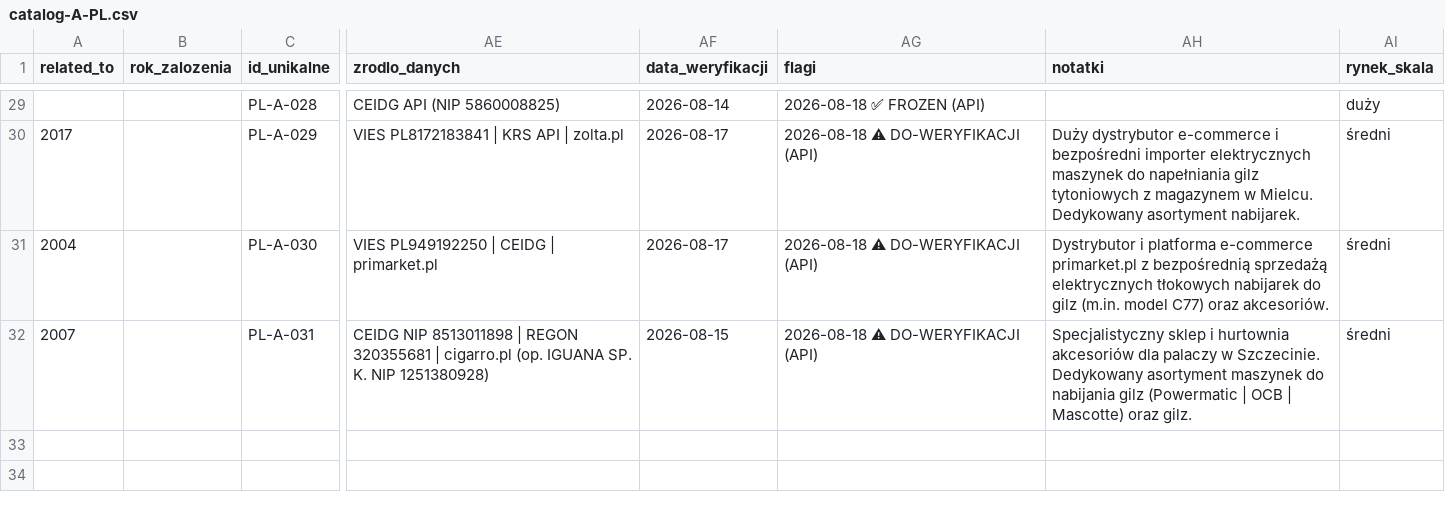
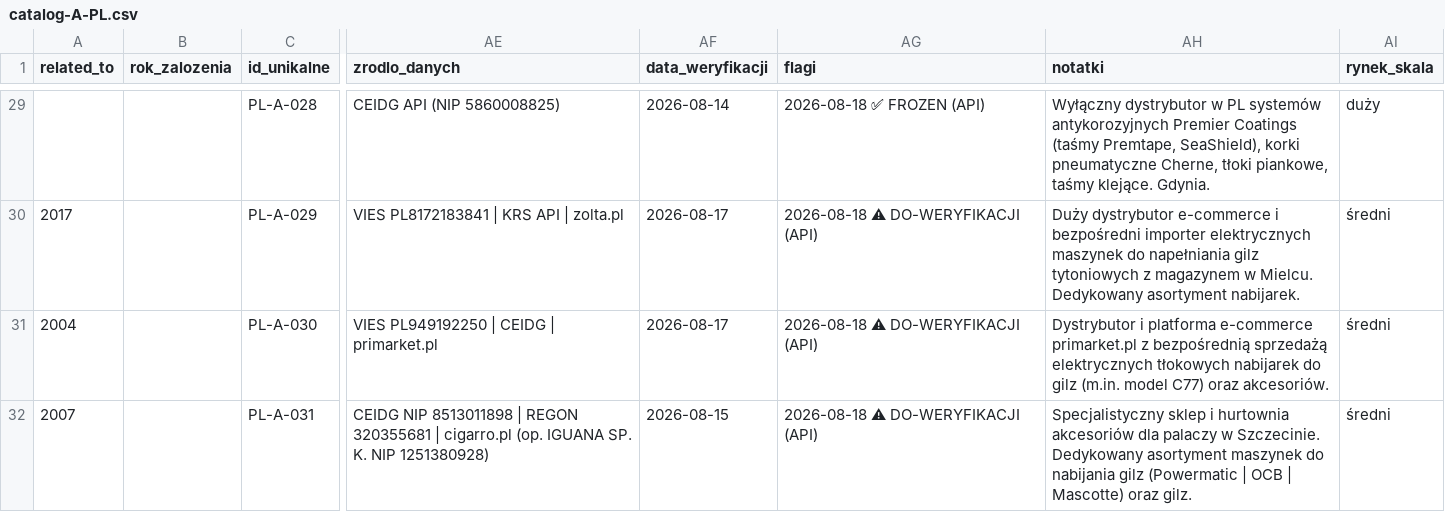
Before and after one commit to ng-net/billszuka, a CSV file: data/Polska/catalog-A-PL.csv, drawn as a sheet; only a part is shown, gaps mark what is left out; the diff covers the shown part only; the diff names each change by its address in the sheet, - before the commit and + after, or states it on an @@ line.

```diff
--- a/data/Polska/catalog-A-PL.csv
+++ b/data/Polska/catalog-A-PL.csv
-AH29 (notatki): (empty)
+AH29 (notatki): Wyłączny dystrybutor w PL systemów antykorozyjnych Premier Coatings (taśmy Premtape, SeaShield), korki pneumatyczne Cherne, tłoki piankowe, taśmy klejące. Gdynia.
```
Also changed, not shown: 28 edited cells elsewhere in this file, data/Polska/catalog-B-PL.csv, 36 other files.
